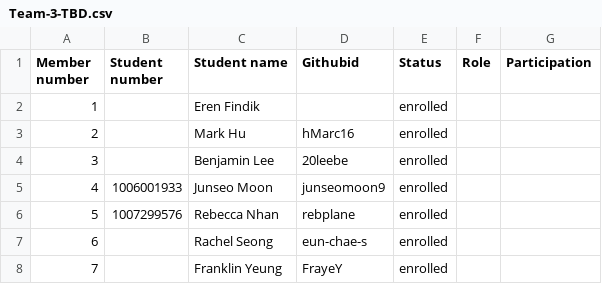
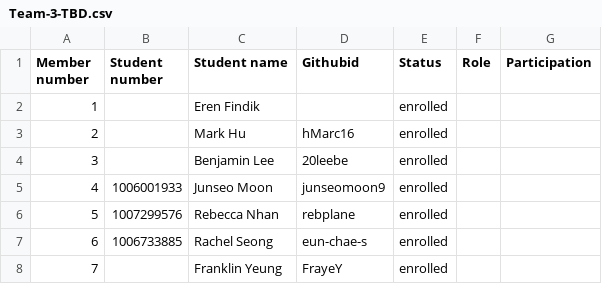
Before and after one commit to csc301-fall-2022/team-project-3-uoft-faculty-of-music-t, a CSV file: Team-3-TBD.csv, drawn as a sheet.

Commit message:
Added my student number

```diff
--- a/Team-3-TBD.csv
+++ b/Team-3-TBD.csv
@@ -6,3 +6,3 @@
 5,1007299576,Rebecca Nhan,rebplane,enrolled,,
-6,,Rachel Seong,eun-chae-s,enrolled,,
+6,1006733885,Rachel Seong,eun-chae-s,enrolled,,
 7,,Franklin Yeung,FrayeY,enrolled,,
```
